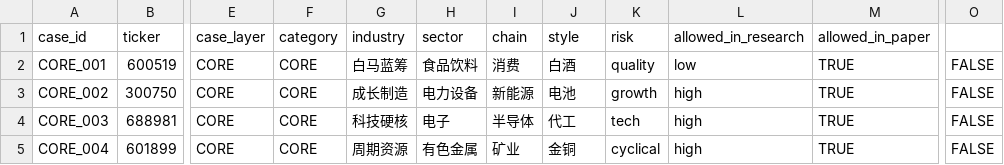
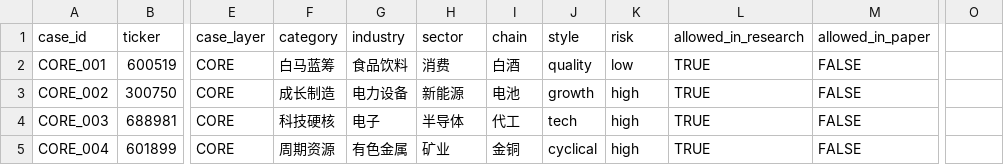
Before and after one commit to z1one0415/Z-MATRIX-OS-v2.9.5, a CSV file: data/research_db/cases/case_registry_v1.csv, drawn as a sheet; only a part is shown, gaps mark what is left out; the diff covers the shown part only; the diff names each change by its address in the sheet, - before the commit and + after, or states it on an @@ line.

Commit message:
cases: fix registry schema alignment

```diff
--- a/data/research_db/cases/case_registry_v1.csv
+++ b/data/research_db/cases/case_registry_v1.csv
-F2 (category): CORE
+F2 (category): 白马蓝筹
-G2 (industry): 白马蓝筹
+G2 (industry): 食品饮料
-H2 (sector): 食品饮料
+H2 (sector): 消费
-I2 (chain): 消费
+I2 (chain): 白酒
-J2 (style): 白酒
+J2 (style): quality
-K2 (risk): quality
+K2 (risk): low
-L2 (allowed_in_research): low
+L2 (allowed_in_research): TRUE
-M2:M5 (allowed_in_paper): TRUE
+M2:M5 (allowed_in_paper): FALSE
-O2:O5: FALSE
+O2:O5: (empty)
-F3 (category): CORE
+F3 (category): 成长制造
-G3 (industry): 成长制造
+G3 (industry): 电力设备
-H3 (sector): 电力设备
+H3 (sector): 新能源
-I3 (chain): 新能源
+I3 (chain): 电池
-J3 (style): 电池
+J3 (style): growth
-K3 (risk): growth
+K3 (risk): high
-L3:L5 (allowed_in_research): high
+L3:L5 (allowed_in_research): TRUE
-F4 (category): CORE
+F4 (category): 科技硬核
-G4 (industry): 科技硬核
+G4 (industry): 电子
-H4 (sector): 电子
+H4 (sector): 半导体
-I4 (chain): 半导体
+I4 (chain): 代工
-J4 (style): 代工
+J4 (style): tech
-K4 (risk): tech
+K4 (risk): high
-F5 (category): CORE
+F5 (category): 周期资源
-G5 (industry): 周期资源
+G5 (industry): 有色金属
-H5 (sector): 有色金属
+H5 (sector): 矿业
-I5 (chain): 矿业
+I5 (chain): 金铜
-J5 (style): 金铜
+J5 (style): cyclical
-K5 (risk): cyclical
+K5 (risk): high
```
Also changed, not shown: 72 edited cells elsewhere in this file, 1 other file.
